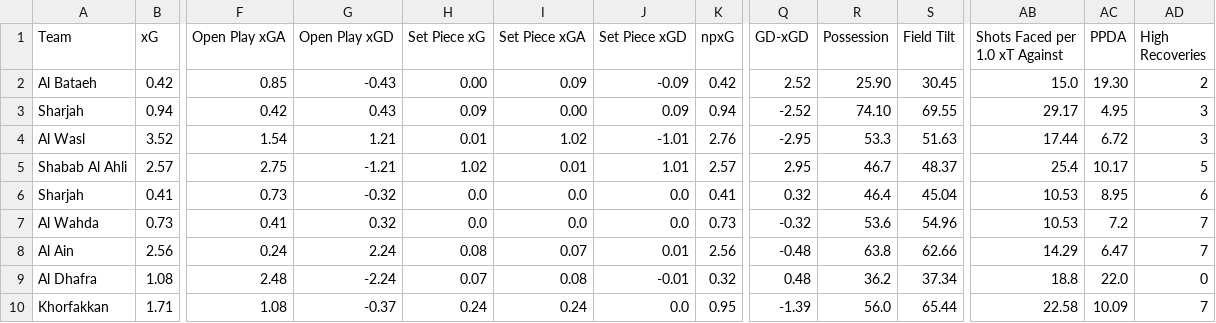
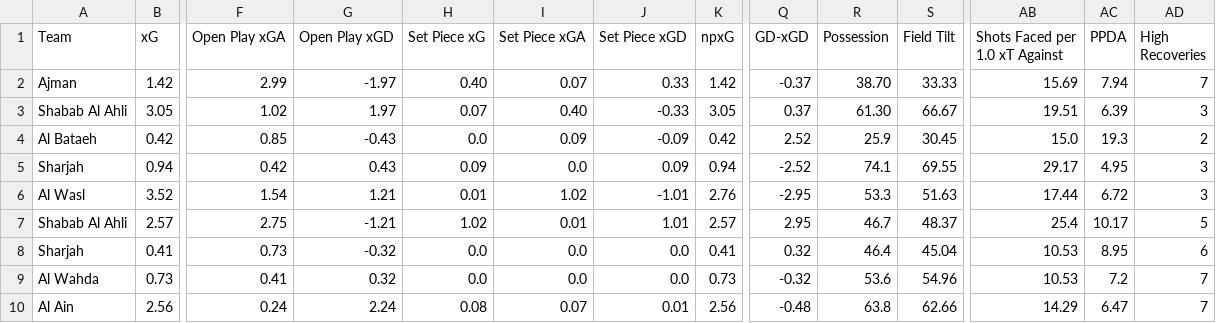
Before and after one commit to emrahderel/Post_Match_App, a CSV file: Stat_Files/UAE Pro League 25-26.csv, drawn as a sheet; only a part is shown, gaps mark what is left out; the shorter side is filled out with more unchanged rows; addresses are those after the commit; rows hold the shown columns only; the diff names each change by its address in the sheet, - before the commit and + after, or states it on an @@ line.

```diff
--- a/Stat_Files/UAE Pro League 25-26.csv
+++ b/Stat_Files/UAE Pro League 25-26.csv
+row 2: Ajman | 1.42 | 2.99 | -1.97 | 0.40 | 0.07 | 0.33 | 1.42 | -0.37 | 38.70 | 33.33 | 15.69 | 7.94 | 7
+row 3: Shabab Al Ahli | 3.05 | 1.02 | 1.97 | 0.07 | 0.40 | -0.33 | 3.05 | 0.37 | 61.30 | 66.67 | 19.51 | 6.39 | 3
-H4 (Set Piece xG): 0.00
+H4 (Set Piece xG): 0.0
-R4 (Possession): 25.90
+R4 (Possession): 25.9
-AC4 (PPDA): 19.30
+AC4 (PPDA): 19.3
-I5 (Set Piece xGA): 0.00
+I5 (Set Piece xGA): 0.0
-R5 (Possession): 74.10
+R5 (Possession): 74.1
```
Also changed, not shown: League_Files/Bundesliga Full Match List 25-26.csv, League_Files/Serie A Full Match List 25-26.csv, 12 other files.
